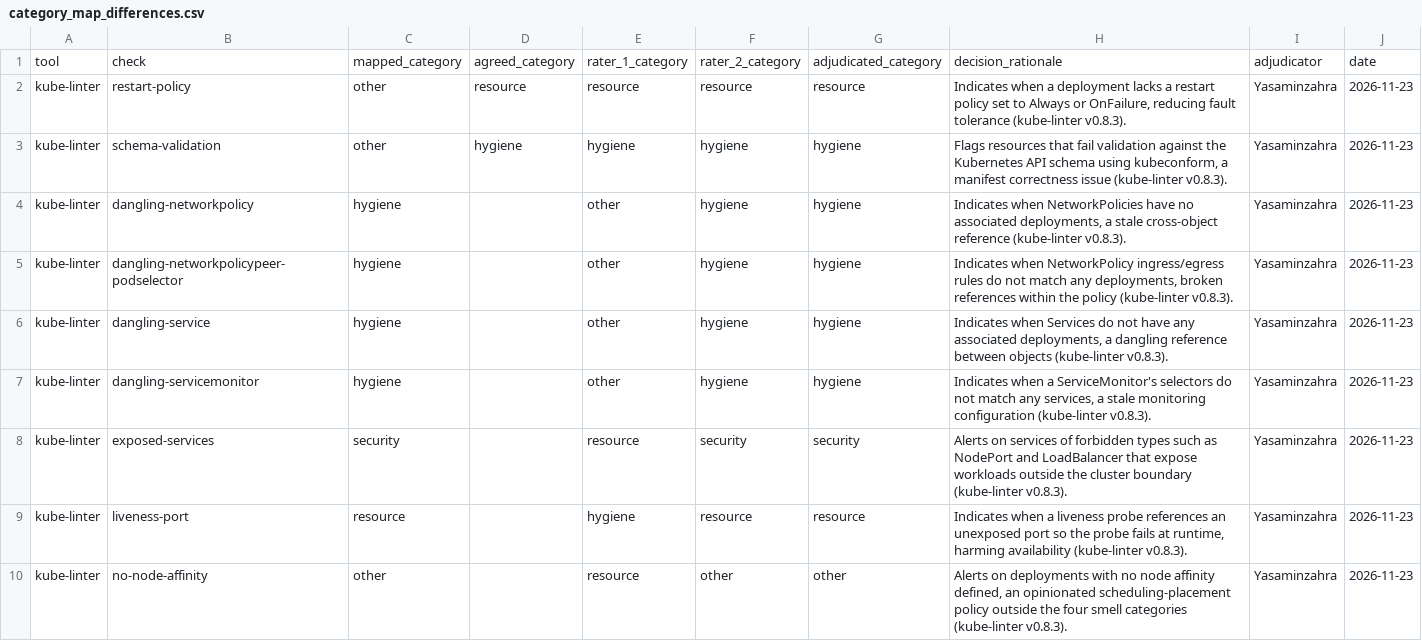
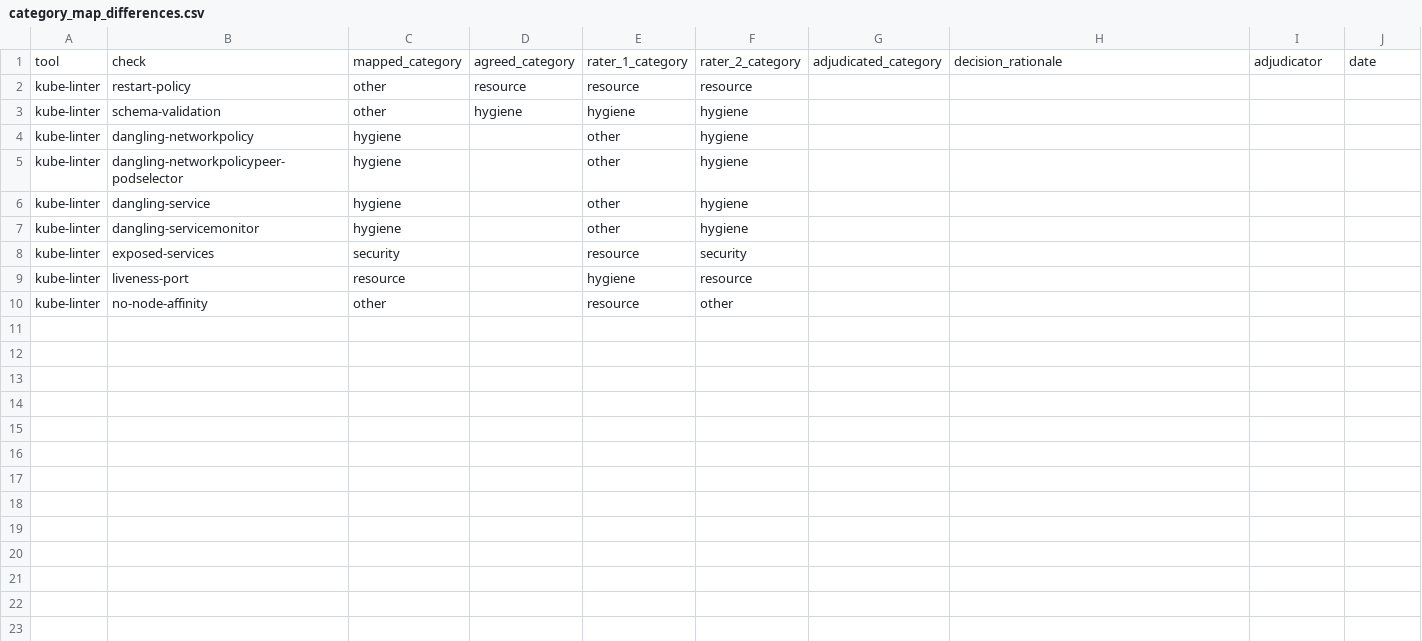
Before and after one commit to Rohan-Muslekar/kube-smell-tracker, a CSV file: results/category_validation_m4/rater1_vs_rater3/category_map_differences.csv, drawn as a sheet.

Commit message:
fix: relabel the milestone 4 category sheets as AI-assisted
The two sheets merged in #37 were described as hand-made but were
AI-generated. Replace them with the team's AI-assisted sheets, labelled
as such, and revert the #38 adjudication, which was drafted from those
sheets. data/check_categories.csv is back to the Milestone 3 map and
out/, the agreement results, sensitivity runs, headlines and docs are
regenerated from it. No independent human category rating exists yet.

```diff
--- a/results/category_validation_m4/rater1_vs_rater3/category_map_differences.csv
+++ b/results/category_validation_m4/rater1_vs_rater3/category_map_differences.csv
@@ -1,10 +1,10 @@
 tool,check,mapped_category,agreed_category,rater_1_category,rater_2_category,adjudicated_category,decision_rationale,adjudicator,date
-kube-linter,restart-policy,other,resource,resource,resource,resource,"Indicates when a deployment lacks a restart policy set to Always or OnFailure, reducing fault tolerance (kube-linter v0.8.3).",Yasaminzahra,2026-11-23
-kube-linter,schema-validation,other,hygiene,hygiene,hygiene,hygiene,"Flags resources that fail validation against the Kubernetes API schema using kubeconform, a manifest correctness issue (kube-linter v0.8.3).",Yasaminzahra,2026-11-23
-kube-linter,dangling-networkpolicy,hygiene,,other,hygiene,hygiene,"Indicates when NetworkPolicies have no associated deployments, a stale cross-object reference (kube-linter v0.8.3).",Yasaminzahra,2026-11-23
-kube-linter,dangling-networkpolicypeer-podselector,hygiene,,other,hygiene,hygiene,"Indicates when NetworkPolicy ingress/egress rules do not match any deployments, broken references within the policy (kube-linter v0.8.3).",Yasaminzahra,2026-11-23
-kube-linter,dangling-service,hygiene,,other,hygiene,hygiene,"Indicates when Services do not have any associated deployments, a dangling reference between objects (kube-linter v0.8.3).",Yasaminzahra,2026-11-23
-kube-linter,dangling-servicemonitor,hygiene,,other,hygiene,hygiene,"Indicates when a ServiceMonitor's selectors do not match any services, a stale monitoring configuration (kube-linter v0.8.3).",Yasaminzahra,2026-11-23
-kube-linter,exposed-services,security,,resource,security,security,Alerts on services of forbidden types such as NodePort and LoadBalancer that expose workloads outside the cluster boundary (kube-linter v0.8.3).,Yasaminzahra,2026-11-23
-kube-linter,liveness-port,resource,,hygiene,resource,resource,"Indicates when a liveness probe references an unexposed port so the probe fails at runtime, harming availability (kube-linter v0.8.3).",Yasaminzahra,2026-11-23
-kube-linter,no-node-affinity,other,,resource,other,other,"Alerts on deployments with no node affinity defined, an opinionated scheduling-placement policy outside the four smell categories (kube-linter v0.8.3).",Yasaminzahra,2026-11-23
+kube-linter,restart-policy,other,resource,resource,resource,,,,
+kube-linter,schema-validation,other,hygiene,hygiene,hygiene,,,,
+kube-linter,dangling-networkpolicy,hygiene,,other,hygiene,,,,
+kube-linter,dangling-networkpolicypeer-podselector,hygiene,,other,hygiene,,,,
+kube-linter,dangling-service,hygiene,,other,hygiene,,,,
+kube-linter,dangling-servicemonitor,hygiene,,other,hygiene,,,,
+kube-linter,exposed-services,security,,resource,security,,,,
+kube-linter,liveness-port,resource,,hygiene,resource,,,,
+kube-linter,no-node-affinity,other,,resource,other,,,,
```
Also changed, not shown: data/category_validation/m4_rater1.csv, data/category_validation/m4_rater3.csv, 30 other files.
